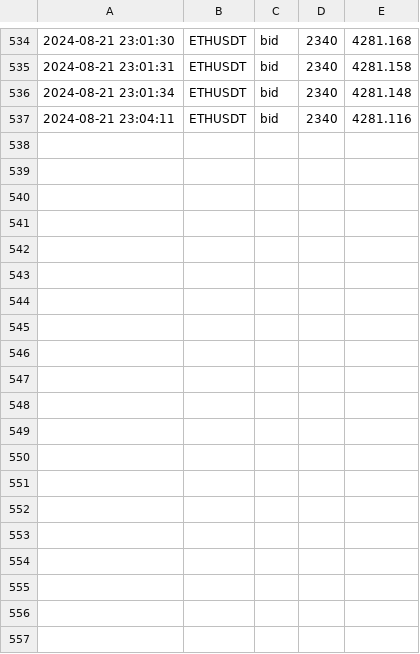
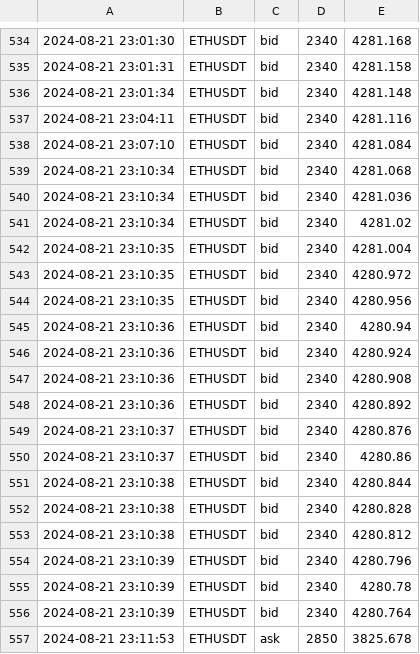
Before and after one commit to caotuanvu123/ob-btc-future, a CSV file: csv/futures/future_order_book_ethusdt_2024-08-21.csv, drawn as a sheet; only a part is shown, gaps mark what is left out.

```diff
--- a/csv/futures/future_order_book_ethusdt_2024-08-21.csv
+++ b/csv/futures/future_order_book_ethusdt_2024-08-21.csv
@@ -537 +537,21 @@
 2024-08-21 23:04:11,ETHUSDT,bid,2340,4281.116
+2024-08-21 23:07:10,ETHUSDT,bid,2340,4281.084
+2024-08-21 23:10:34,ETHUSDT,bid,2340,4281.068
+2024-08-21 23:10:34,ETHUSDT,bid,2340,4281.036
+2024-08-21 23:10:34,ETHUSDT,bid,2340,4281.02
+2024-08-21 23:10:35,ETHUSDT,bid,2340,4281.004
+2024-08-21 23:10:35,ETHUSDT,bid,2340,4280.972
+2024-08-21 23:10:35,ETHUSDT,bid,2340,4280.956
+2024-08-21 23:10:36,ETHUSDT,bid,2340,4280.94
+2024-08-21 23:10:36,ETHUSDT,bid,2340,4280.924
+2024-08-21 23:10:36,ETHUSDT,bid,2340,4280.908
+2024-08-21 23:10:36,ETHUSDT,bid,2340,4280.892
+2024-08-21 23:10:37,ETHUSDT,bid,2340,4280.876
+2024-08-21 23:10:37,ETHUSDT,bid,2340,4280.86
+2024-08-21 23:10:38,ETHUSDT,bid,2340,4280.844
+2024-08-21 23:10:38,ETHUSDT,bid,2340,4280.828
+2024-08-21 23:10:38,ETHUSDT,bid,2340,4280.812
+2024-08-21 23:10:39,ETHUSDT,bid,2340,4280.796
+2024-08-21 23:10:39,ETHUSDT,bid,2340,4280.78
+2024-08-21 23:10:39,ETHUSDT,bid,2340,4280.764
+2024-08-21 23:11:53,ETHUSDT,ask,2850,3825.678
```
Also changed, not shown: csv/futures/future_order_book_btcusdt_2024-08-21.csv, csv/futures/future_order_book_solusdt_2024-08-21.csv, 3 other files.
